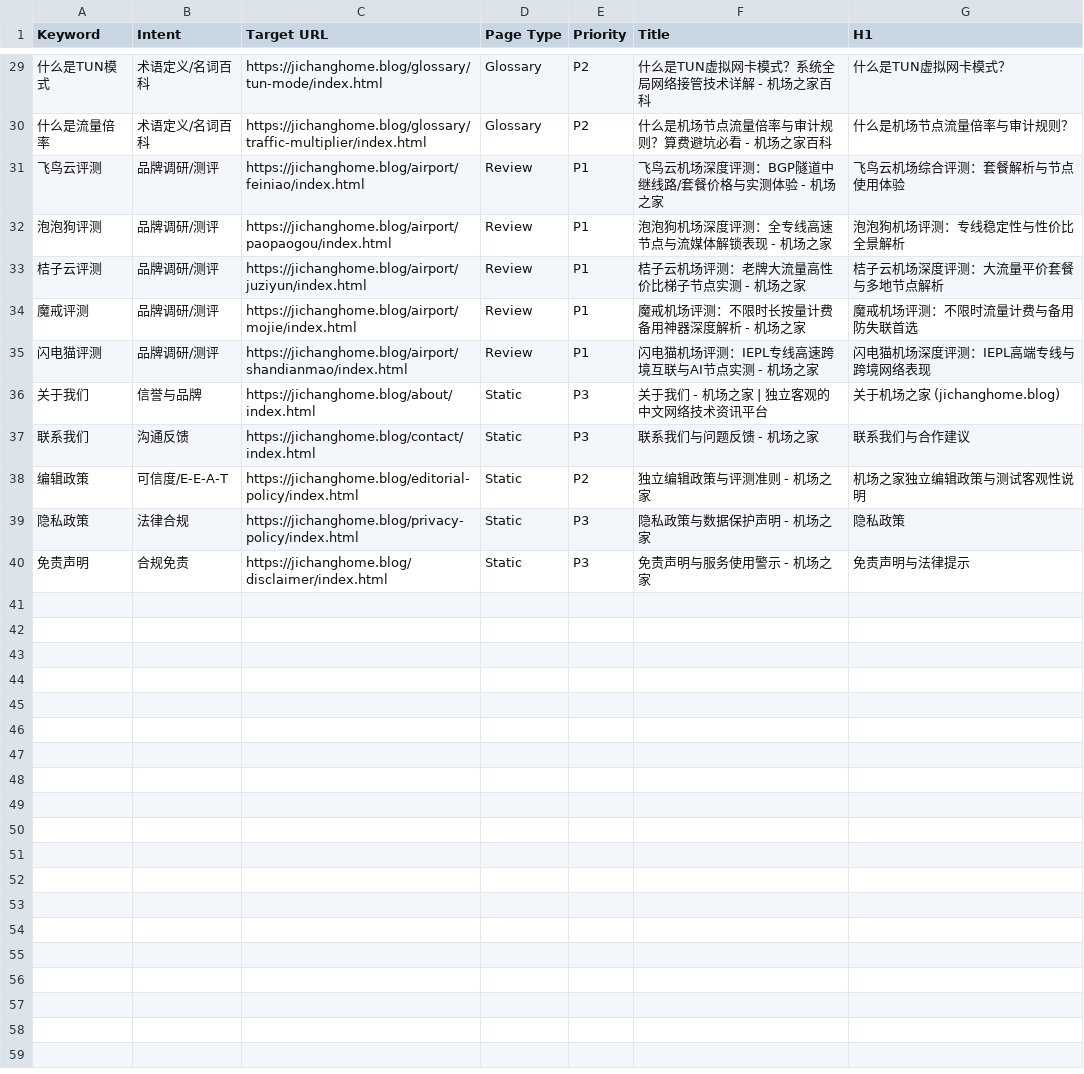
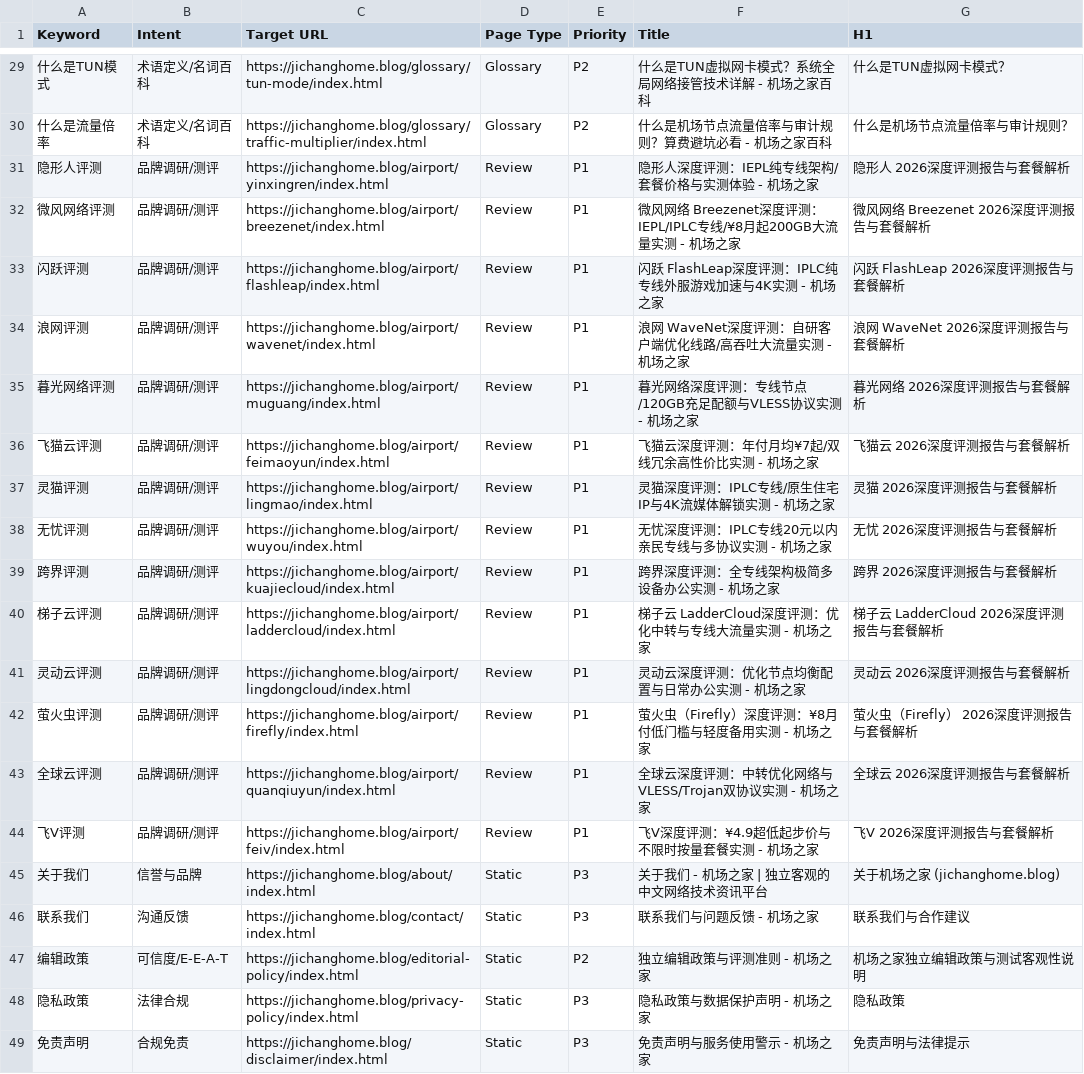
Before and after one commit to tangtang856/jichanghome.blog, a CSV file: docs/keyword-map.csv, drawn as a sheet; only a part is shown, gaps mark what is left out; addresses are those after the commit; the diff names each change by its address in the sheet, - before the commit and + after, or states it on an @@ line.

Commit message:
feat: replace all airports with 14 new brands with extracted prices, traffic and aff links

```diff
--- a/docs/keyword-map.csv
+++ b/docs/keyword-map.csv
+row 31: 隐形人评测 | 品牌调研/测评 | https://jichanghome.blog/airport/yinxingren/index.html | Review | P1 | 隐形人深度评测：IEPL纯专线架构/套餐价格与实测体验 - 机场之家 | 隐形人 2026深度评测报告与套餐解析
+row 32: 微风网络评测 | 品牌调研/测评 | https://jichanghome.blog/airport/breezenet/index.html | Review | P1 | 微风网络 Breezenet深度评测：IEPL/IPLC专线/¥8月起200GB大流量实测 - 机场之家 | 微风网络 Breezenet 2026深度评测报告与套餐解析
+row 33: 闪跃评测 | 品牌调研/测评 | https://jichanghome.blog/airport/flashleap/index.html | Review | P1 | 闪跃 FlashLeap深度评测：IPLC纯专线外服游戏加速与4K实测 - 机场之家 | 闪跃 FlashLeap 2026深度评测报告与套餐解析
+row 34: 浪网评测 | 品牌调研/测评 | https://jichanghome.blog/airport/wavenet/index.html | Review | P1 | 浪网 WaveNet深度评测：自研客户端优化线路/高吞吐大流量实测 - 机场之家 | 浪网 WaveNet 2026深度评测报告与套餐解析
+row 35: 暮光网络评测 | 品牌调研/测评 | https://jichanghome.blog/airport/muguang/index.html | Review | P1 | 暮光网络深度评测：专线节点/120GB充足配额与VLESS协议实测 - 机场之家 | 暮光网络 2026深度评测报告与套餐解析
-A36 (Keyword): 飞鸟云评测
+A36 (Keyword): 飞猫云评测
-C36 (Target URL): https://jichanghome.blog/airport/feiniao/index.html
+C36 (Target URL): https://jichanghome.blog/airport/feimaoyun/index.html
-F36 (Title): 飞鸟云机场深度评测：BGP隧道中继线路/套餐价格与实测体验 - 机场之家
+F36 (Title): 飞猫云深度评测：年付月均¥7起/双线冗余高性价比实测 - 机场之家
-G36 (H1): 飞鸟云机场综合评测：套餐解析与节点使用体验
+G36 (H1): 飞猫云 2026深度评测报告与套餐解析
-A37 (Keyword): 泡泡狗评测
+A37 (Keyword): 灵猫评测
-C37 (Target URL): https://jichanghome.blog/airport/paopaogou/index.html
+C37 (Target URL): https://jichanghome.blog/airport/lingmao/index.html
-F37 (Title): 泡泡狗机场深度评测：全专线高速节点与流媒体解锁表现 - 机场之家
+F37 (Title): 灵猫深度评测：IPLC专线/原生住宅IP与4K流媒体解锁实测 - 机场之家
-G37 (H1): 泡泡狗机场评测：专线稳定性与性价比全景解析
+G37 (H1): 灵猫 2026深度评测报告与套餐解析
+row 38: 无忧评测 | 品牌调研/测评 | https://jichanghome.blog/airport/wuyou/index.html | Review | P1 | 无忧深度评测：IPLC专线20元以内亲民专线与多协议实测 - 机场之家 | 无忧 2026深度评测报告与套餐解析
+row 39: 跨界评测 | 品牌调研/测评 | https://jichanghome.blog/airport/kuajiecloud/index.html | Review | P1 | 跨界深度评测：全专线架构极简多设备办公实测 - 机场之家 | 跨界 2026深度评测报告与套餐解析
-A40 (Keyword): 桔子云评测
+A40 (Keyword): 梯子云评测
-C40 (Target URL): https://jichanghome.blog/airport/juziyun/index.html
+C40 (Target URL): https://jichanghome.blog/airport/laddercloud/index.html
-F40 (Title): 桔子云机场评测：老牌大流量高性价比梯子节点实测 - 机场之家
+F40 (Title): 梯子云 LadderCloud深度评测：优化中转与专线大流量实测 - 机场之家
-G40 (H1): 桔子云机场深度评测：大流量平价套餐与多地节点解析
+G40 (H1): 梯子云 LadderCloud 2026深度评测报告与套餐解析
+row 41: 灵动云评测 | 品牌调研/测评 | https://jichanghome.blog/airport/lingdongcloud/index.html | Review | P1 | 灵动云深度评测：优化节点均衡配置与日常办公实测 - 机场之家 | 灵动云 2026深度评测报告与套餐解析
-A42 (Keyword): 魔戒评测
+A42 (Keyword): 萤火虫评测
-C42 (Target URL): https://jichanghome.blog/airport/mojie/index.html
+C42 (Target URL): https://jichanghome.blog/airport/firefly/index.html
-F42 (Title): 魔戒机场评测：不限时长按量计费备用神器深度解析 - 机场之家
+F42 (Title): 萤火虫（Firefly）深度评测：¥8月付低门槛与轻度备用实测 - 机场之家
-G42 (H1): 魔戒机场评测：不限时流量计费与备用防失联首选
+G42 (H1): 萤火虫（Firefly） 2026深度评测报告与套餐解析
+row 43: 全球云评测 | 品牌调研/测评 | https://jichanghome.blog/airport/quanqiuyun/index.html | Review | P1 | 全球云深度评测：中转优化网络与VLESS/Trojan双协议实测 - 机场之家 | 全球云 2026深度评测报告与套餐解析
-A44 (Keyword): 闪电猫评测
+A44 (Keyword): 飞V评测
-C44 (Target URL): https://jichanghome.blog/airport/shandianmao/index.html
+C44 (Target URL): https://jichanghome.blog/airport/feiv/index.html
-F44 (Title): 闪电猫机场评测：IEPL专线高速跨境互联与AI节点实测 - 机场之家
+F44 (Title): 飞V深度评测：¥4.9超低起步价与不限时按量套餐实测 - 机场之家
-G44 (H1): 闪电猫机场深度评测：IEPL高端专线与跨境网络表现
+G44 (H1): 飞V 2026深度评测报告与套餐解析
```
Also changed, not shown: 53 other files.
